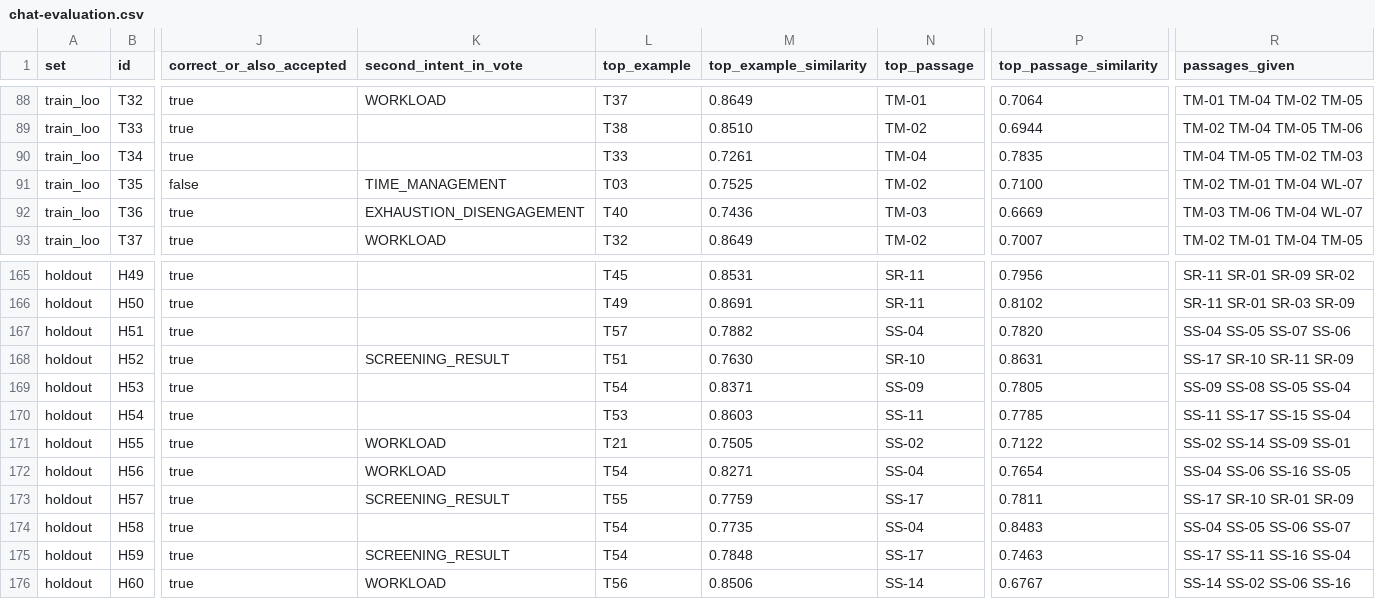
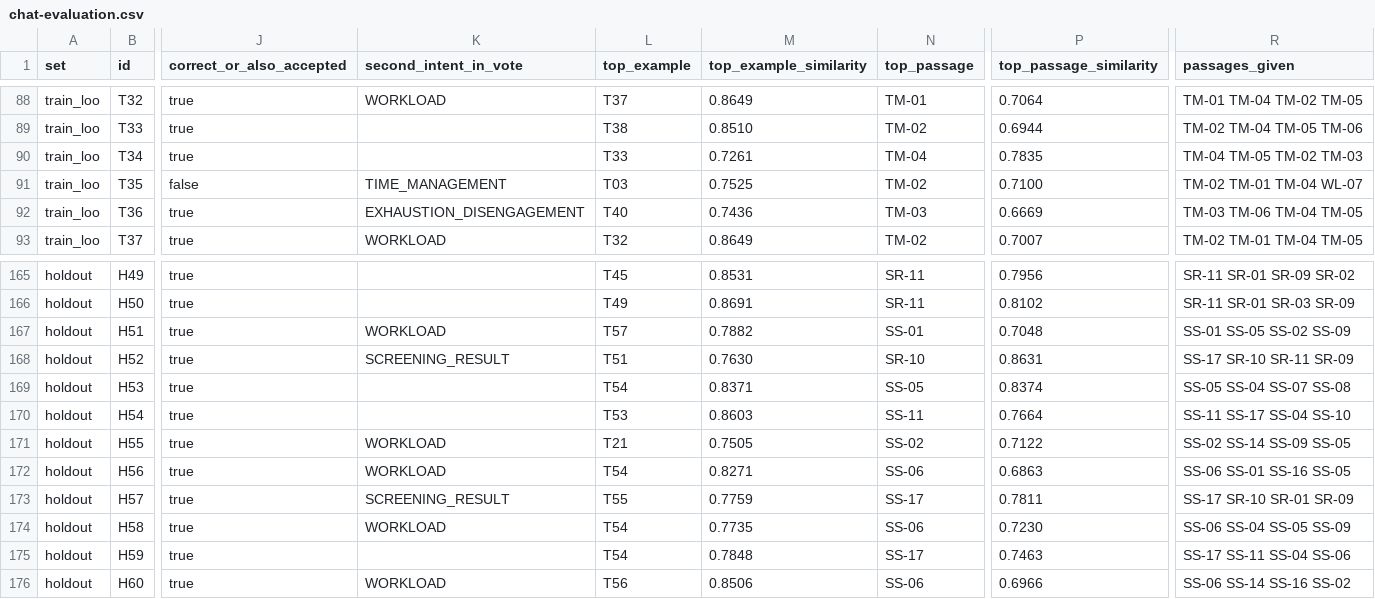
Before and after one commit to Fawwazaiman7/Breathing-Room, a CSV file: backend/kb/chat-evaluation.csv, drawn as a sheet; only a part is shown, gaps mark what is left out; the diff covers the shown part only; the diff names each change by its address in the sheet, - before the commit and + after, or states it on an @@ line.

```diff
--- a/backend/kb/chat-evaluation.csv
+++ b/backend/kb/chat-evaluation.csv
-R92 (passages_given): TM-03 TM-06 TM-04 WL-07
+R92 (passages_given): TM-03 TM-06 TM-04 TM-05
-K167 (second_intent_in_vote): (empty)
+K167 (second_intent_in_vote): WORKLOAD
-N167 (top_passage): SS-04
+N167 (top_passage): SS-01
-P167 (top_passage_similarity): 0.7820
+P167 (top_passage_similarity): 0.7048
-R167 (passages_given): SS-04 SS-05 SS-07 SS-06
+R167 (passages_given): SS-01 SS-05 SS-02 SS-09
-N169 (top_passage): SS-09
+N169 (top_passage): SS-05
-P169 (top_passage_similarity): 0.7805
+P169 (top_passage_similarity): 0.8374
-R169 (passages_given): SS-09 SS-08 SS-05 SS-04
+R169 (passages_given): SS-05 SS-04 SS-07 SS-08
-P170 (top_passage_similarity): 0.7785
+P170 (top_passage_similarity): 0.7664
-R170 (passages_given): SS-11 SS-17 SS-15 SS-04
+R170 (passages_given): SS-11 SS-17 SS-04 SS-10
-R171 (passages_given): SS-02 SS-14 SS-09 SS-01
+R171 (passages_given): SS-02 SS-14 SS-09 SS-05
-N172 (top_passage): SS-04
+N172 (top_passage): SS-06
-P172 (top_passage_similarity): 0.7654
+P172 (top_passage_similarity): 0.6863
-R172 (passages_given): SS-04 SS-06 SS-16 SS-05
+R172 (passages_given): SS-06 SS-01 SS-16 SS-05
-K174 (second_intent_in_vote): (empty)
+K174 (second_intent_in_vote): WORKLOAD
-N174 (top_passage): SS-04
+N174 (top_passage): SS-06
-P174 (top_passage_similarity): 0.8483
+P174 (top_passage_similarity): 0.7230
-R174 (passages_given): SS-04 SS-05 SS-06 SS-07
+R174 (passages_given): SS-06 SS-04 SS-05 SS-09
-K175 (second_intent_in_vote): SCREENING_RESULT
+K175 (second_intent_in_vote): (empty)
-R175 (passages_given): SS-17 SS-11 SS-16 SS-04
+R175 (passages_given): SS-17 SS-11 SS-04 SS-06
-N176 (top_passage): SS-14
+N176 (top_passage): SS-06
-P176 (top_passage_similarity): 0.6767
+P176 (top_passage_similarity): 0.6966
-R176 (passages_given): SS-14 SS-02 SS-06 SS-16
+R176 (passages_given): SS-06 SS-14 SS-16 SS-02
```
Also changed, not shown: 47 edited cells elsewhere in this file, 58 other files.
